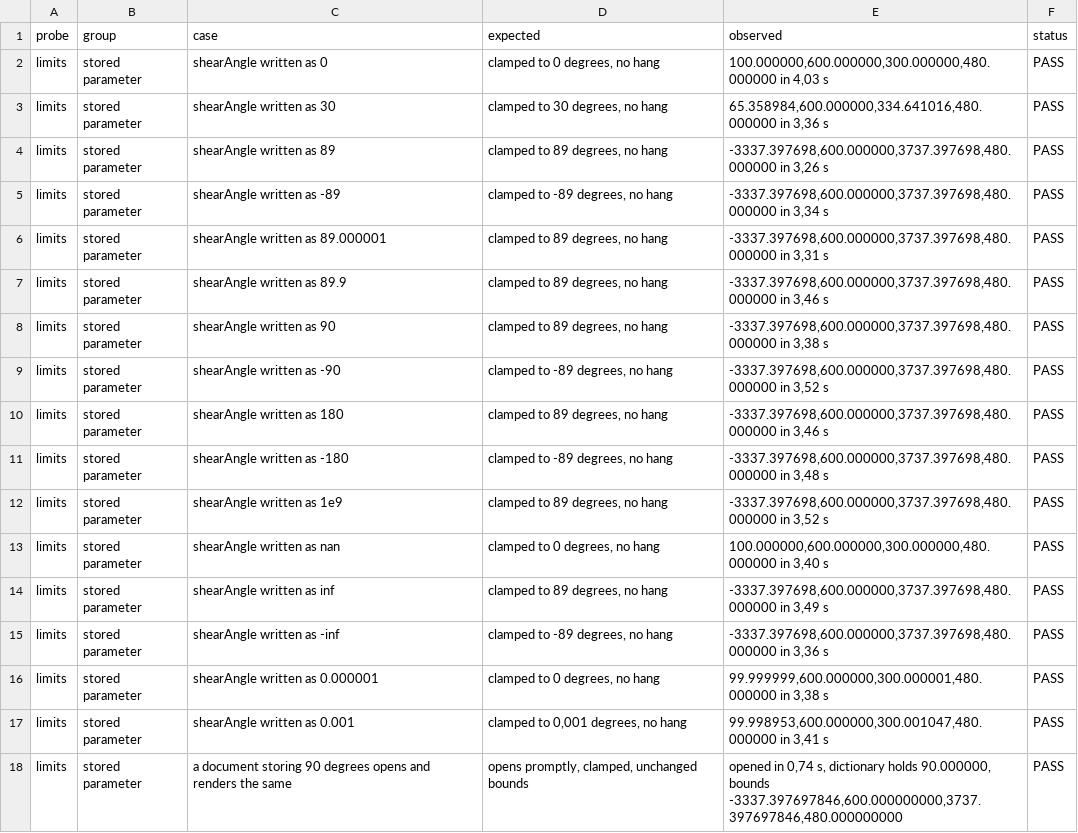
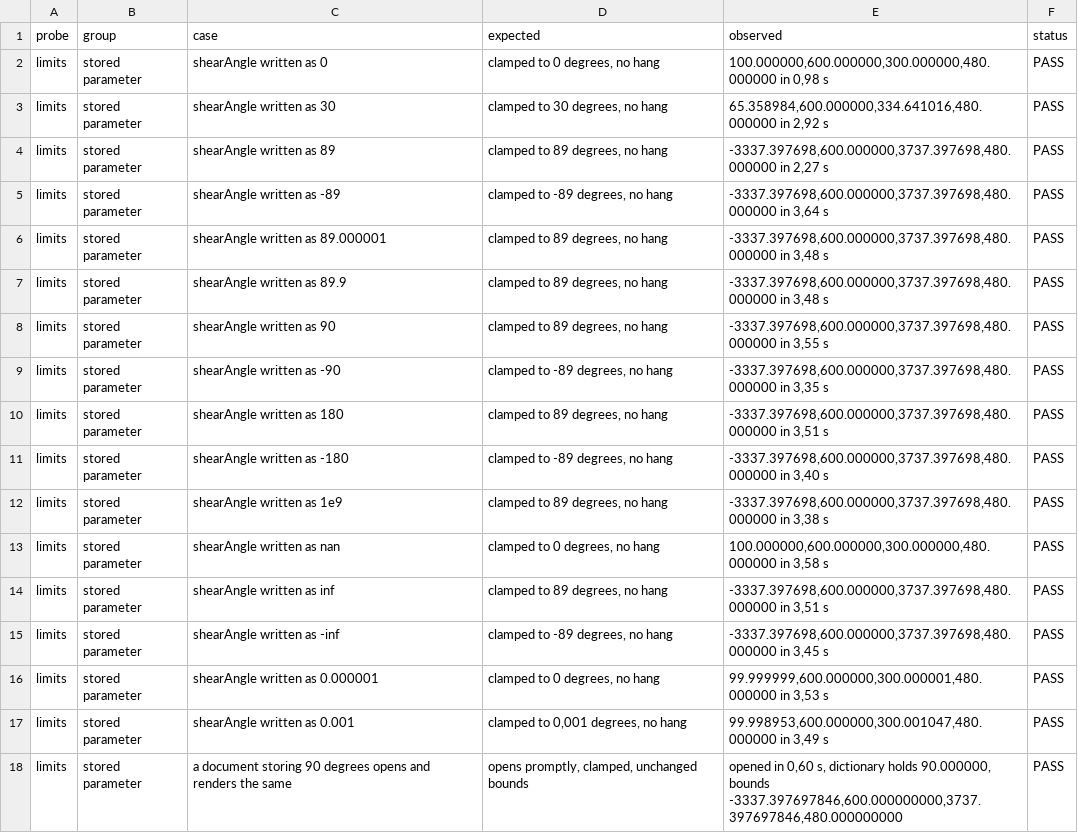
Before and after one commit to VulpesNexus/liveshear, a TSV file: docs/evidence/limits.tsv, drawn as a sheet.

```diff
--- a/docs/evidence/limits.tsv
+++ b/docs/evidence/limits.tsv
@@ -1,18 +1,18 @@
 probe	group	case	expected	observed	status
-limits	stored parameter	shearAngle written as 0	clamped to 0 degrees, no hang	100.000000,600.000000,300.000000,480.000000 in 4,03 s	PASS
-limits	stored parameter	shearAngle written as 30	clamped to 30 degrees, no hang	65.358984,600.000000,334.641016,480.000000 in 3,36 s	PASS
-limits	stored parameter	shearAngle written as 89	clamped to 89 degrees, no hang	-3337.397698,600.000000,3737.397698,480.000000 in 3,26 s	PASS
-limits	stored parameter	shearAngle written as -89	clamped to -89 degrees, no hang	-3337.397698,600.000000,3737.397698,480.000000 in 3,34 s	PASS
-limits	stored parameter	shearAngle written as 89.000001	clamped to 89 degrees, no hang	-3337.397698,600.000000,3737.397698,480.000000 in 3,31 s	PASS
-limits	stored parameter	shearAngle written as 89.9	clamped to 89 degrees, no hang	-3337.397698,600.000000,3737.397698,480.000000 in 3,46 s	PASS
-limits	stored parameter	shearAngle written as 90	clamped to 89 degrees, no hang	-3337.397698,600.000000,3737.397698,480.000000 in 3,38 s	PASS
-limits	stored parameter	shearAngle written as -90	clamped to -89 degrees, no hang	-3337.397698,600.000000,3737.397698,480.000000 in 3,52 s	PASS
-limits	stored parameter	shearAngle written as 180	clamped to 89 degrees, no hang	-3337.397698,600.000000,3737.397698,480.000000 in 3,46 s	PASS
-limits	stored parameter	shearAngle written as -180	clamped to -89 degrees, no hang	-3337.397698,600.000000,3737.397698,480.000000 in 3,48 s	PASS
-limits	stored parameter	shearAngle written as 1e9	clamped to 89 degrees, no hang	-3337.397698,600.000000,3737.397698,480.000000 in 3,52 s	PASS
-limits	stored parameter	shearAngle written as nan	clamped to 0 degrees, no hang	100.000000,600.000000,300.000000,480.000000 in 3,40 s	PASS
-limits	stored parameter	shearAngle written as inf	clamped to 89 degrees, no hang	-3337.397698,600.000000,3737.397698,480.000000 in 3,49 s	PASS
-limits	stored parameter	shearAngle written as -inf	clamped to -89 degrees, no hang	-3337.397698,600.000000,3737.397698,480.000000 in 3,36 s	PASS
-limits	stored parameter	shearAngle written as 0.000001	clamped to 0 degrees, no hang	99.999999,600.000000,300.000001,480.000000 in 3,38 s	PASS
-limits	stored parameter	shearAngle written as 0.001	clamped to 0,001 degrees, no hang	99.998953,600.000000,300.001047,480.000000 in 3,41 s	PASS
-limits	stored parameter	a document storing 90 degrees opens and renders the same	opens promptly, clamped, unchanged bounds	opened in 0,74 s, dictionary holds 90.000000, bounds -3337.397697846,600.000000000,3737.397697846,480.000000000	PASS
+limits	stored parameter	shearAngle written as 0	clamped to 0 degrees, no hang	100.000000,600.000000,300.000000,480.000000 in 0,98 s	PASS
+limits	stored parameter	shearAngle written as 30	clamped to 30 degrees, no hang	65.358984,600.000000,334.641016,480.000000 in 2,92 s	PASS
+limits	stored parameter	shearAngle written as 89	clamped to 89 degrees, no hang	-3337.397698,600.000000,3737.397698,480.000000 in 2,27 s	PASS
+limits	stored parameter	shearAngle written as -89	clamped to -89 degrees, no hang	-3337.397698,600.000000,3737.397698,480.000000 in 3,64 s	PASS
+limits	stored parameter	shearAngle written as 89.000001	clamped to 89 degrees, no hang	-3337.397698,600.000000,3737.397698,480.000000 in 3,48 s	PASS
+limits	stored parameter	shearAngle written as 89.9	clamped to 89 degrees, no hang	-3337.397698,600.000000,3737.397698,480.000000 in 3,48 s	PASS
+limits	stored parameter	shearAngle written as 90	clamped to 89 degrees, no hang	-3337.397698,600.000000,3737.397698,480.000000 in 3,55 s	PASS
+limits	stored parameter	shearAngle written as -90	clamped to -89 degrees, no hang	-3337.397698,600.000000,3737.397698,480.000000 in 3,35 s	PASS
+limits	stored parameter	shearAngle written as 180	clamped to 89 degrees, no hang	-3337.397698,600.000000,3737.397698,480.000000 in 3,51 s	PASS
+limits	stored parameter	shearAngle written as -180	clamped to -89 degrees, no hang	-3337.397698,600.000000,3737.397698,480.000000 in 3,40 s	PASS
+limits	stored parameter	shearAngle written as 1e9	clamped to 89 degrees, no hang	-3337.397698,600.000000,3737.397698,480.000000 in 3,38 s	PASS
+limits	stored parameter	shearAngle written as nan	clamped to 0 degrees, no hang	100.000000,600.000000,300.000000,480.000000 in 3,58 s	PASS
+limits	stored parameter	shearAngle written as inf	clamped to 89 degrees, no hang	-3337.397698,600.000000,3737.397698,480.000000 in 3,51 s	PASS
+limits	stored parameter	shearAngle written as -inf	clamped to -89 degrees, no hang	-3337.397698,600.000000,3737.397698,480.000000 in 3,45 s	PASS
+limits	stored parameter	shearAngle written as 0.000001	clamped to 0 degrees, no hang	99.999999,600.000000,300.000001,480.000000 in 3,53 s	PASS
+limits	stored parameter	shearAngle written as 0.001	clamped to 0,001 degrees, no hang	99.998953,600.000000,300.001047,480.000000 in 3,49 s	PASS
+limits	stored parameter	a document storing 90 degrees opens and renders the same	opens promptly, clamped, unchanged bounds	opened in 0,60 s, dictionary holds 90.000000, bounds -3337.397697846,600.000000000,3737.397697846,480.000000000	PASS
```
Also changed, not shown: docs/evidence/blend.tsv, docs/evidence/build.tsv, 31 other files.
